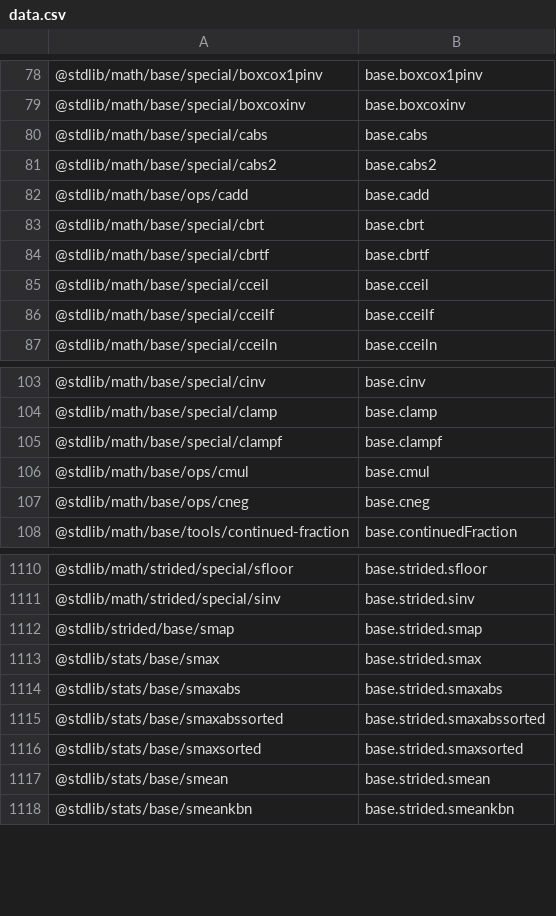
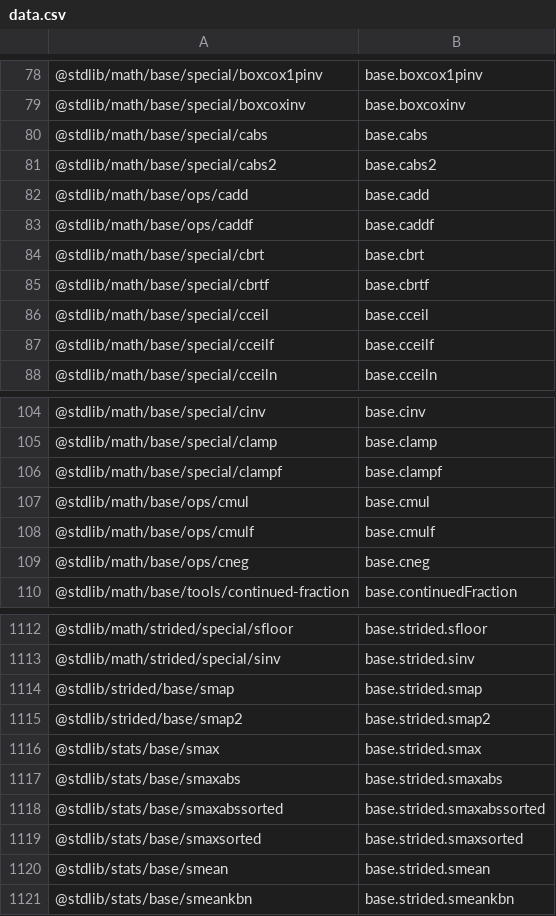
Before and after one commit to stdlib-js/namespace-pkg2alias, a CSV file: data/data.csv, drawn as a sheet; only a part is shown, gaps mark what is left out; the diff names each change by its address in the sheet, - before the commit and + after, or states it on an @@ line.

```diff
--- a/data/data.csv
+++ b/data/data.csv
+row 83: @stdlib/math/base/ops/caddf | base.caddf
+row 108: @stdlib/math/base/ops/cmulf | base.cmulf
+row 1115: @stdlib/strided/base/smap2 | base.strided.smap2
```
Also changed, not shown: 2 other files.
